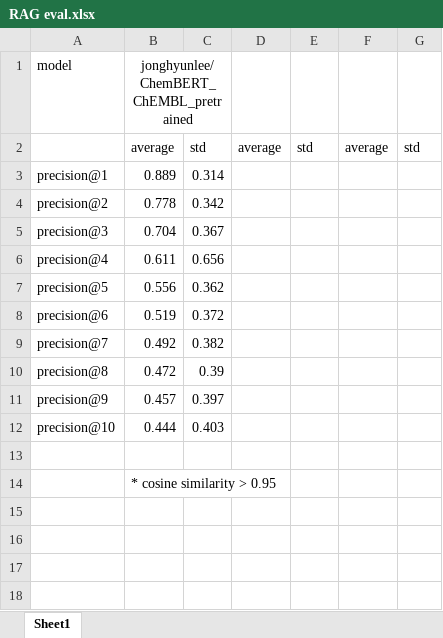
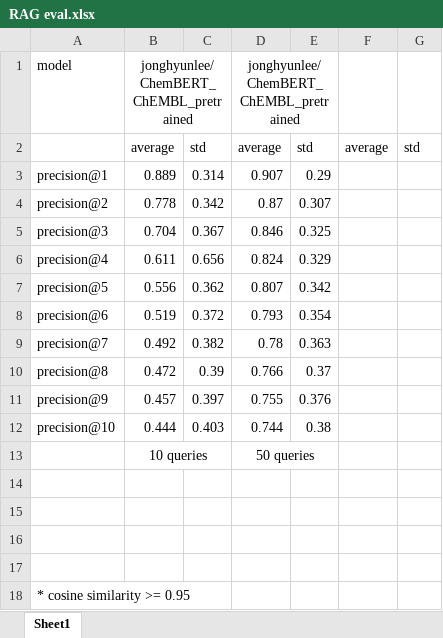
Before and after one commit to josefberman/EnergeticGraph, an Excel workbook: RAG eval.xlsx, sheet Sheet1, drawn as a sheet; values as stored, in another font and other column widths than the file's, no borders; charts and pictures not drawn; addresses are those after the commit; the diff names each change by its address in the sheet, - before the commit and + after, or states it on an @@ line.

Commit message:
Remove temporary Excel file and update plots notebook with new queries and improved data handling. Added field categorization for evaluation results in the RAG evaluator and modified JSON output format.

```diff
--- a/RAG eval.xlsx (sheet Sheet1)
+++ b/RAG eval.xlsx (sheet Sheet1)
-D1: (empty)
+D1: jonghyunlee/ChemBERT_ChEMBL_pretrained
+D1:E1 merged
-D3: (empty)
+D3: 0.907
-E3: (empty)
+E3: 0.29
-D4: (empty)
+D4: 0.87
-E4: (empty)
+E4: 0.307
-D5: (empty)
+D5: 0.846
-E5: (empty)
+E5: 0.325
-D6: (empty)
+D6: 0.824
-E6: (empty)
+E6: 0.329
-D7: (empty)
+D7: 0.807
-E7: (empty)
+E7: 0.342
-D8: (empty)
+D8: 0.793
-E8: (empty)
+E8: 0.354
-D9: (empty)
+D9: 0.78
-E9: (empty)
+E9: 0.363
-D10: (empty)
+D10: 0.766
-E10: (empty)
+E10: 0.37
-D11: (empty)
+D11: 0.755
-E11: (empty)
+E11: 0.376
-D12: (empty)
+D12: 0.744
-E12: (empty)
+E12: 0.38
+row 13:  | 10 queries |  | 50 queries
-B15: * cosine similarity > 0.95
+B15: (empty)
+row 16: (empty)
+row 17: (empty)
+row 18: * cosine similarity >= 0.95
```
Also changed, not shown: charts or pictures, 5 other files.
